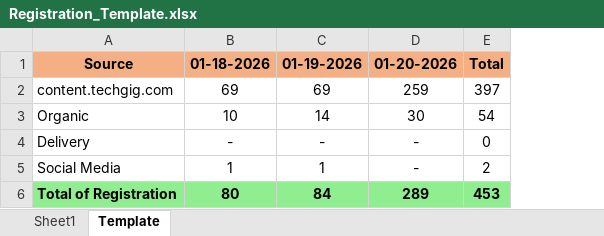
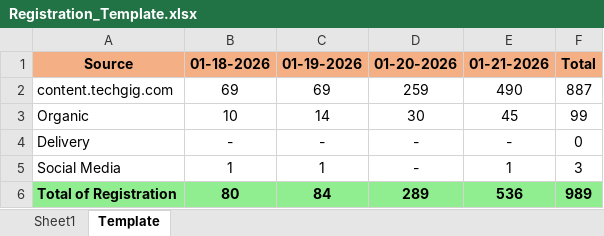
Before and after one commit to anjali02coolboots/Registration_automation_system, an Excel workbook: Registration_Template.xlsx, sheet Template, drawn as a sheet; values as stored, in another font and other column widths than the file's, no borders; removed rows and columns are numbered as before the commit, all else as after; the diff names each change by its address in the sheet, - before the commit and + after, or states it on an @@ line.

```diff
--- a/Registration_Template.xlsx (sheet Template)
+++ b/Registration_Template.xlsx (sheet Template)
-column E, rows 1-6: Total | 397 | 54 | 0 | 2 | 453
+column E, rows 1-6: 01-21-2026 | 490 | 45 | - | 1 | 536
+column F, rows 1-6: Total | 887 | 99 | 0 | 3 | 989
```
Also changed, not shown: sheet Sheet1.
